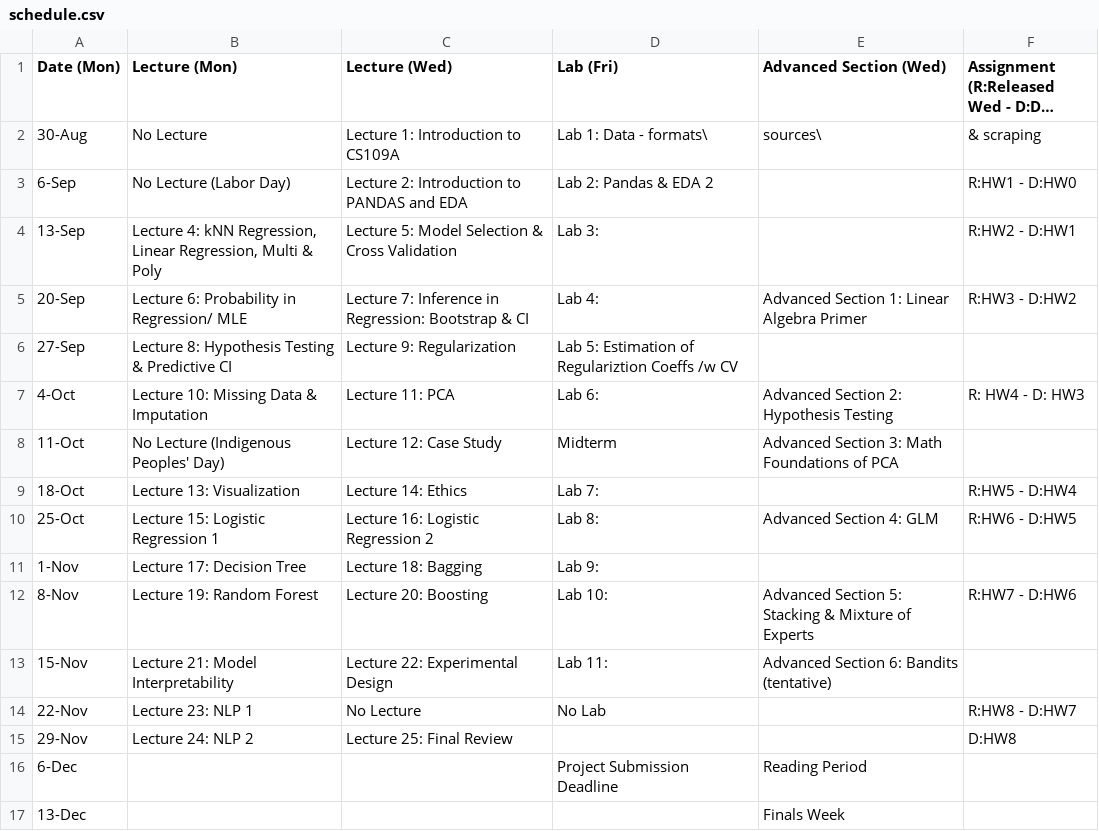
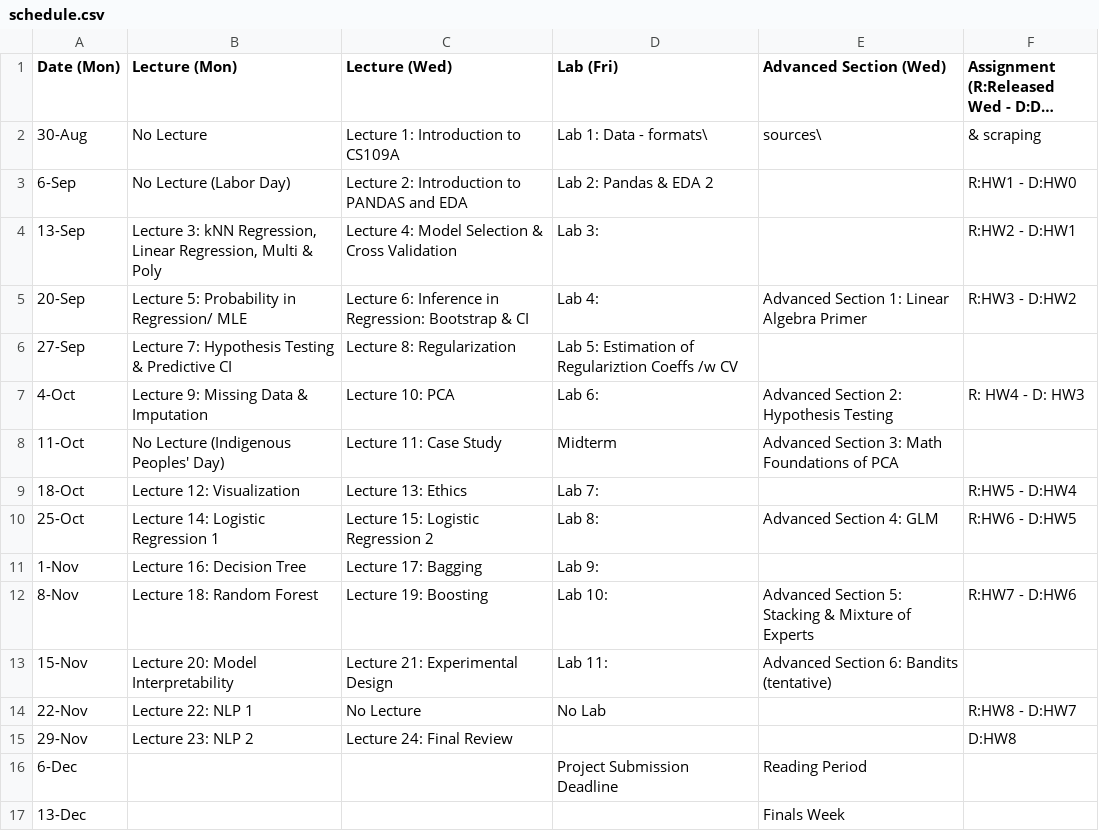
Before and after one commit to Harvard-IACS/2021-CS109A, a CSV file: content/pages/schedule.csv, drawn as a sheet; only a part is shown; long unchanged cells end in …; the diff names each change by its address in the sheet, - before the commit and + after, or states it on an @@ line.

Commit message:
fix lecture numbering

```diff
--- a/content/pages/schedule.csv
+++ b/content/pages/schedule.csv
-B4 (Lecture (Mon)): Lecture 4: kNN Regression,…
+B4 (Lecture (Mon)): Lecture 3: kNN Regression,…
-C4 (Lecture (Wed)): Lecture 5: Model Selection & Cross Validation
+C4 (Lecture (Wed)): Lecture 4: Model Selection & Cross Validation
-B5 (Lecture (Mon)): Lecture 6: Probability in Regression/ MLE
+B5 (Lecture (Mon)): Lecture 5: Probability in Regression/ MLE
-C5 (Lecture (Wed)): Lecture 7: Inference in…
+C5 (Lecture (Wed)): Lecture 6: Inference in…
-B6 (Lecture (Mon)): Lecture 8: Hypothesis Testing & Predictive CI
+B6 (Lecture (Mon)): Lecture 7: Hypothesis Testing & Predictive CI
-C6 (Lecture (Wed)): Lecture 9: Regularization
+C6 (Lecture (Wed)): Lecture 8: Regularization
-B7 (Lecture (Mon)): Lecture 10: Missing Data & Imputation
+B7 (Lecture (Mon)): Lecture 9: Missing Data & Imputation
-C7 (Lecture (Wed)): Lecture 11: PCA
+C7 (Lecture (Wed)): Lecture 10: PCA
-C8 (Lecture (Wed)): Lecture 12: Case Study
+C8 (Lecture (Wed)): Lecture 11: Case Study
-B9 (Lecture (Mon)): Lecture 13: Visualization
+B9 (Lecture (Mon)): Lecture 12: Visualization
-C9 (Lecture (Wed)): Lecture 14: Ethics
+C9 (Lecture (Wed)): Lecture 13: Ethics
-B10 (Lecture (Mon)): Lecture 15: Logistic Regression 1
+B10 (Lecture (Mon)): Lecture 14: Logistic Regression 1
-C10 (Lecture (Wed)): Lecture 16: Logistic Regression 2
+C10 (Lecture (Wed)): Lecture 15: Logistic Regression 2
-B11 (Lecture (Mon)): Lecture 17: Decision Tree
+B11 (Lecture (Mon)): Lecture 16: Decision Tree
-C11 (Lecture (Wed)): Lecture 18: Bagging
+C11 (Lecture (Wed)): Lecture 17: Bagging
-B12 (Lecture (Mon)): Lecture 19: Random Forest
+B12 (Lecture (Mon)): Lecture 18: Random Forest
-C12 (Lecture (Wed)): Lecture 20: Boosting
+C12 (Lecture (Wed)): Lecture 19: Boosting
-B13 (Lecture (Mon)): Lecture 21: Model Interpretability
+B13 (Lecture (Mon)): Lecture 20: Model Interpretability
-C13 (Lecture (Wed)): Lecture 22: Experimental Design
+C13 (Lecture (Wed)): Lecture 21: Experimental Design
-B14 (Lecture (Mon)): Lecture 23: NLP 1
+B14 (Lecture (Mon)): Lecture 22: NLP 1
-B15 (Lecture (Mon)): Lecture 24: NLP 2
+B15 (Lecture (Mon)): Lecture 23: NLP 2
-C15 (Lecture (Wed)): Lecture 25: Final Review
+C15 (Lecture (Wed)): Lecture 24: Final Review
```
Also changed, not shown: 3 other files.
